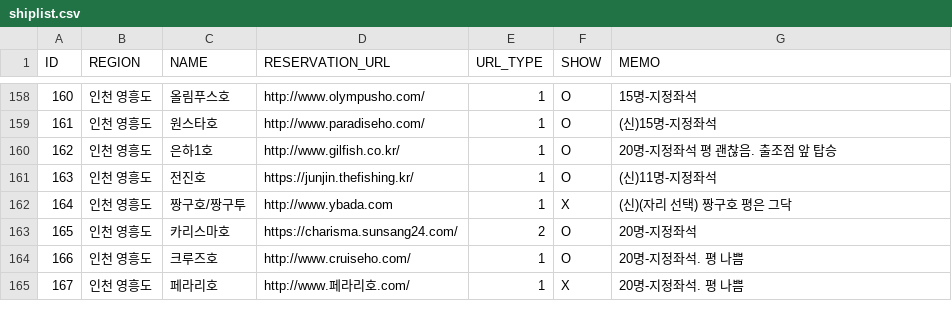
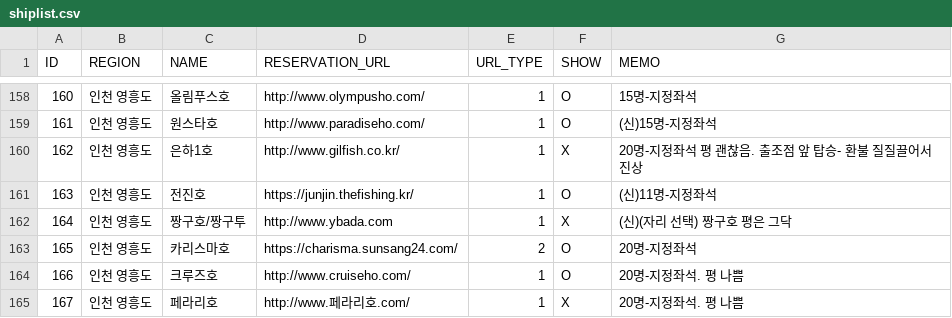
Before and after one commit to seong-geon-choi/ship, a CSV file: shiplist.csv, drawn as a sheet; only a part is shown, gaps mark what is left out.

Commit message:
배 목록 업데이트

```diff
--- a/shiplist.csv
+++ b/shiplist.csv
@@ -159,3 +159,3 @@ ID,REGION,NAME,RESERVATION_URL,URL_TYPE,SHOW,MEMO
 161,인천 영흥도,원스타호,http://www.paradiseho.com/,1,O,(신)15명-지정좌석
-162,인천 영흥도,은하1호,http://www.gilfish.co.kr/,1,O,20명-지정좌석 평 괜찮음. 출조점 앞 탑승
+162,인천 영흥도,은하1호,http://www.gilfish.co.kr/,1,X,20명-지정좌석 평 괜찮음. 출조점 앞 탑승- 환불 질질끌어서 진상
 163,인천 영흥도,전진호,https://junjin.thefishing.kr/,1,O,(신)11명-지정좌석
```
